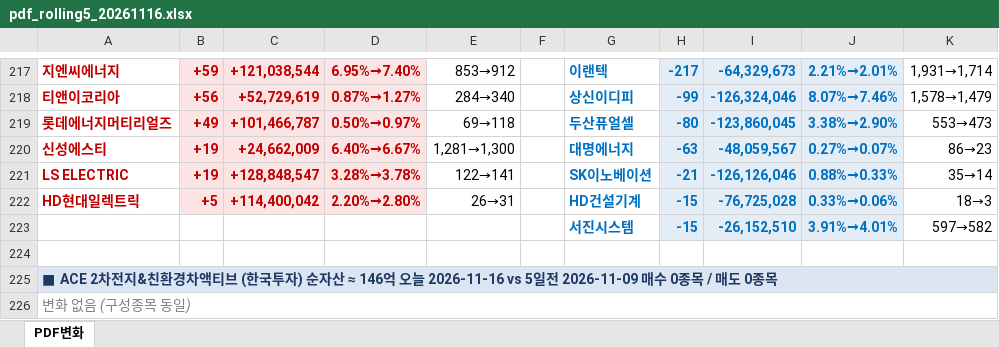
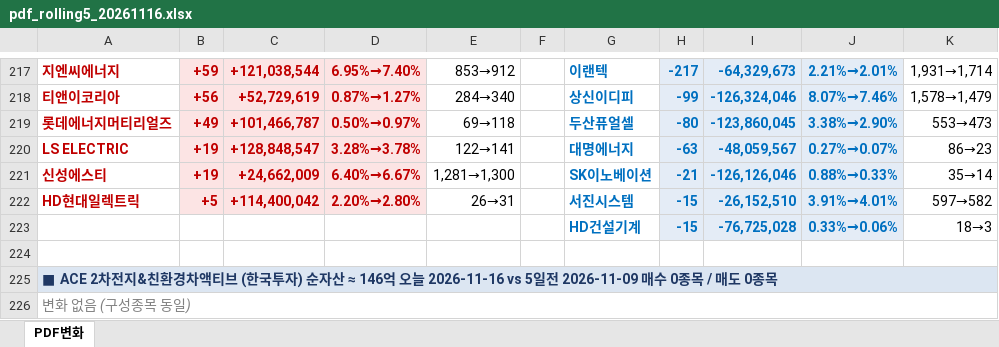
Before and after one commit to unrevr15/etf-reports, an Excel workbook: reports/pdf_rolling5_20261116.xlsx, sheet PDF변화, drawn as a sheet; only a part is shown, gaps mark what is left out; values as stored, in another font and other column widths than the file's, no borders; removed rows and columns are numbered as before the commit, all else as after; the diff covers the shown part only; the diff names each change by its address in the sheet, - before the commit and + after, or states it on an @@ line.

```diff
--- a/reports/pdf_rolling5_20261116.xlsx (sheet PDF변화)
+++ b/reports/pdf_rolling5_20261116.xlsx (sheet PDF변화)
-A220: 신성에스티
+A220: LS ELECTRIC
-C220: +24,662,009
+C220: +128,848,547
-D220: 6.40%→6.67%
+D220: 3.28%→3.78%
-E220: 1,281→1,300
+E220: 122→141
-A221: LS ELECTRIC
+A221: 신성에스티
-C221: +128,848,547
+C221: +24,662,009
-D221: 3.28%→3.78%
+D221: 6.40%→6.67%
-E221: 122→141
+E221: 1,281→1,300
-G222: HD건설기계
+G222: 서진시스템
-I222: -76,725,028
+I222: -26,152,510
-J222: 0.33%→0.06%
+J222: 3.91%→4.01%
-K222: 18→3
+K222: 597→582
-row 223:  |  |  |  |  |  | 서진시스템 | -15 | -26,152,510 | 3.91%→4.01% | 597→582
+row 223:  |  |  |  |  |  | HD건설기계 | -15 | -76,725,028 | 0.33%→0.06% | 18→3
```
Also changed, not shown: 3 added rows, 3 removed rows, 2 moved rows, 43 edited cells and cell formats elsewhere in this sheet, reports/pdf_change_20261116.xlsx.
